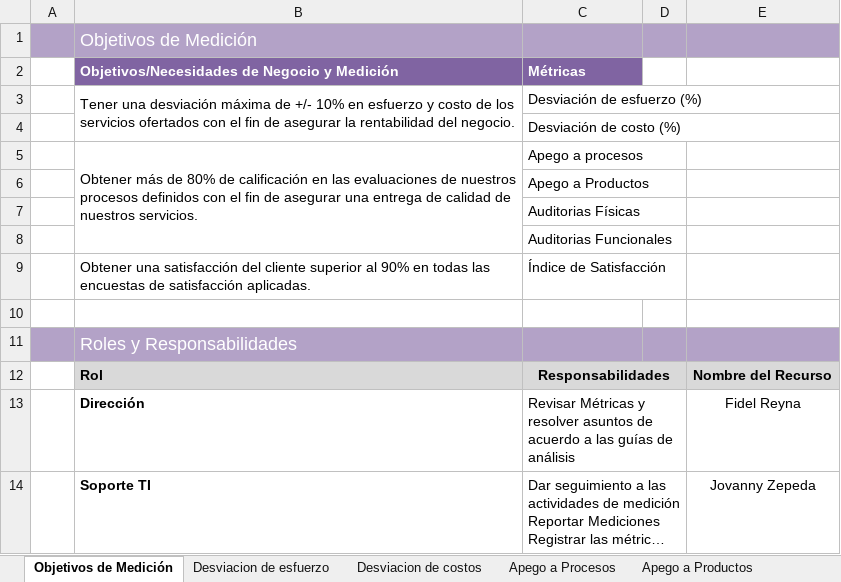
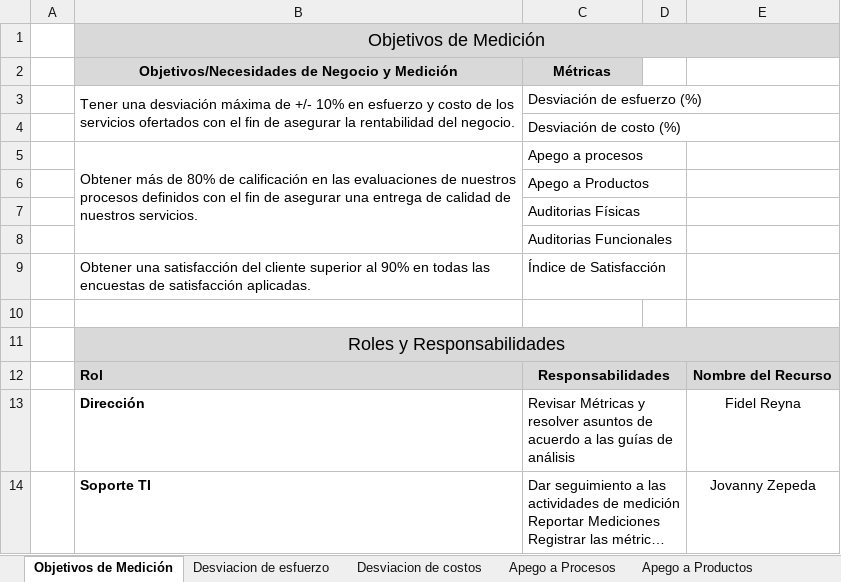
Before and after one commit to jovannyzepeda/qtp, an Excel workbook: qualtcom/Organizacional/Medicion y Monitoreo/Plan Métricas-2015.xlsx, sheet Objetivos de Medición, drawn as a sheet; long unchanged cells end in …; values as stored, in another font and other column widths than the file's, no borders; the diff names each change by its address in the sheet, - before the commit and + after, or states it on an @@ line.

```diff
--- a/qualtcom/Organizacional/Medicion y Monitoreo/Plan Métricas-2015.xlsx (sheet Objetivos de Medición)
+++ b/qualtcom/Organizacional/Medicion y Monitoreo/Plan Métricas-2015.xlsx (sheet Objetivos de Medición)
-A1 fill: #B3A2C7
+A1 fill: none
-B1:E1 fill: #B3A2C7
+B1:E1 fill: #D9D9D9
@@ B1 text colour: #FFFFFF → black, alignment: left → center @@
+B1:E1 merged
@@ B2:C2 fill: #8064A2 → #D9D9D9, text colour: #FFFFFF → black, alignment: left → center @@
-A11 fill: #B3A2C7
+A11 fill: none
-B11:E11 fill: #B3A2C7
+B11:E11 fill: #D9D9D9
@@ B11 text colour: #FFFFFF → black, alignment: left → center @@
+B11:E11 merged
```
Also changed, not shown: sheet Desviacion de costos, sheet Desviacion de esfuerzo, sheet Índice de Satisfacción, sheet Apego a Auditorias Fisicas, sheet Apego a Productos, sheet Apego a Procesos, 1 more sheet, charts or pictures.
